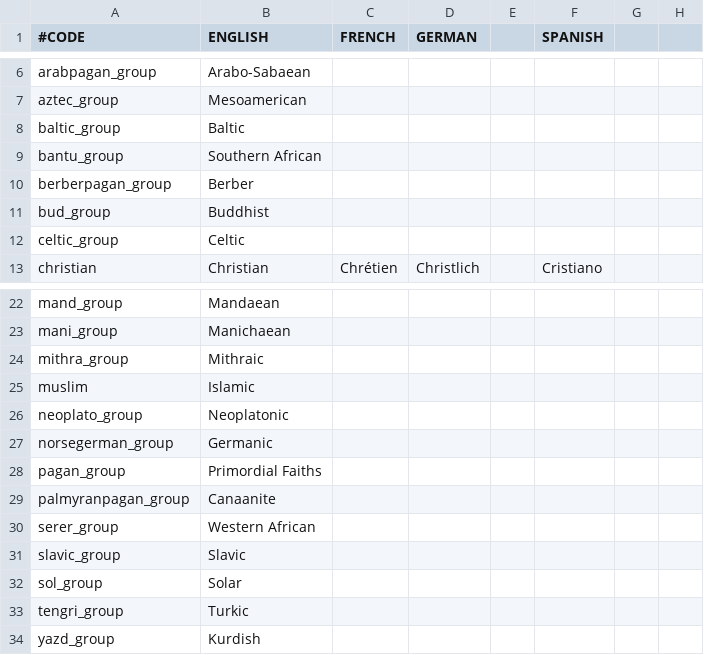
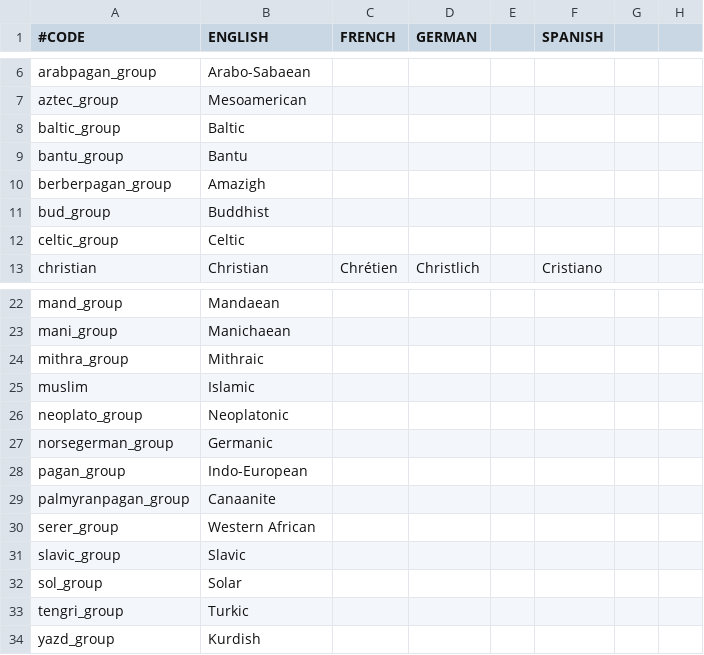
Before and after one commit to fishface60/lux-invicta, a CSV file: localisation/1_religion.csv, drawn as a sheet; only a part is shown, gaps mark what is left out; the diff names each change by its address in the sheet, - before the commit and + after, or states it on an @@ line.

```diff
--- a/localisation/1_religion.csv
+++ b/localisation/1_religion.csv
-B9 (ENGLISH): Southern African
+B9 (ENGLISH): Bantu
-B10 (ENGLISH): Berber
+B10 (ENGLISH): Amazigh
-B28 (ENGLISH): Primordial Faiths
+B28 (ENGLISH): Indo-European
```
Also changed, not shown: localisation/1_cultures.csv, 11 other files.
